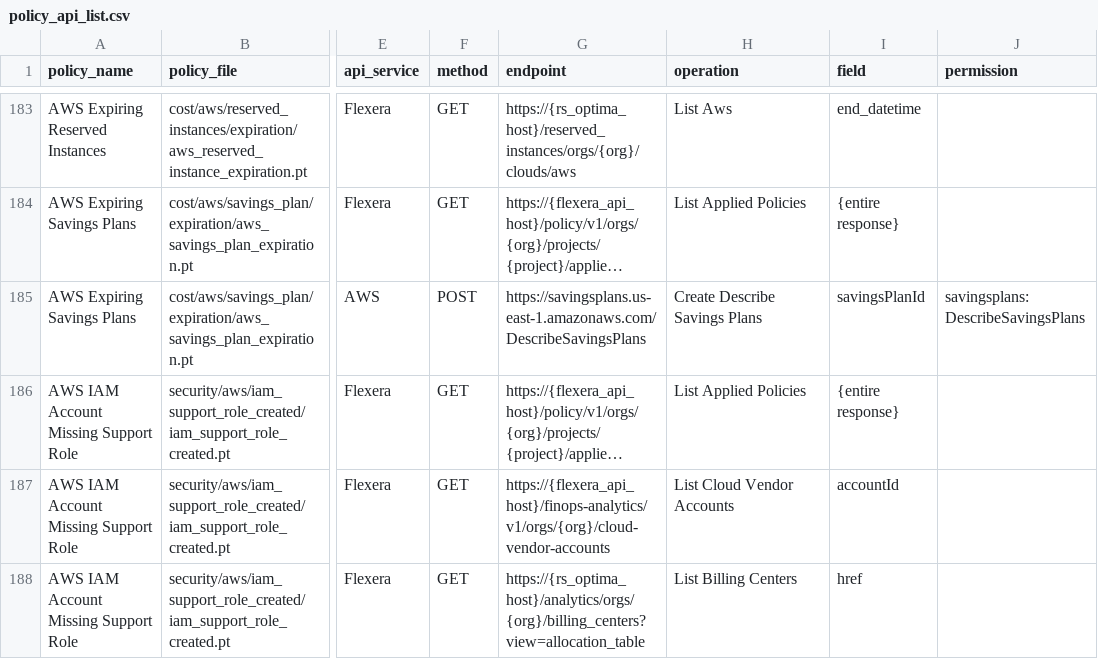
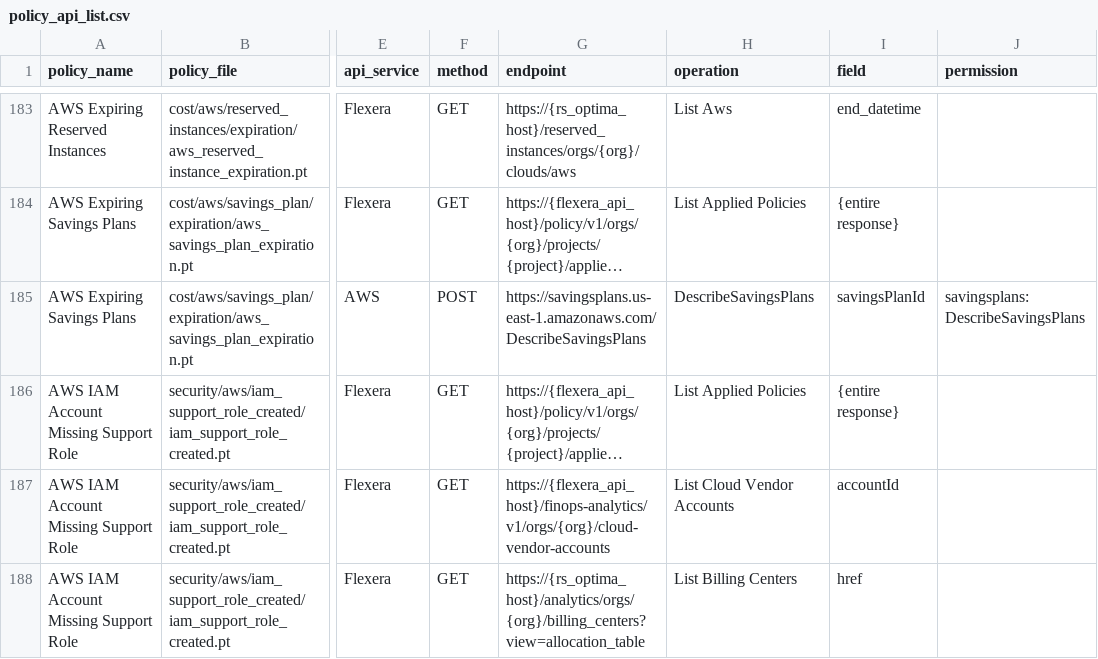
Before and after one commit to flexera-public/policy_templates, a CSV file: data/policy_api_list/policy_api_list.csv, drawn as a sheet; only a part is shown, gaps mark what is left out; long unchanged cells end in …; the diff covers the shown part only; the diff names each change by its address in the sheet, - before the commit and + after, or states it on an @@ line.

```diff
--- a/data/policy_api_list/policy_api_list.csv
+++ b/data/policy_api_list/policy_api_list.csv
-H185 (operation): Create Describe Savings Plans
+H185 (operation): DescribeSavingsPlans
```
Also changed, not shown: 32 edited cells elsewhere in this file, 2 other files.
